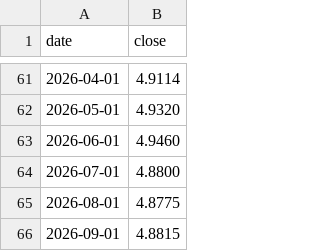
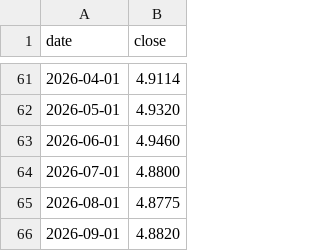
Before and after one commit to overlordtm/skladi, a CSV file: data/aggh.csv, drawn as a sheet; only a part is shown, gaps mark what is left out.

```diff
--- a/data/aggh.csv
+++ b/data/aggh.csv
@@ -65,2 +65,2 @@ date,close
 2026-08-01,4.8775
-2026-09-01,4.8815
+2026-09-01,4.8820
```
Also changed, not shown: data/ayem.csv, data/cspx.csv, 44 other files.
